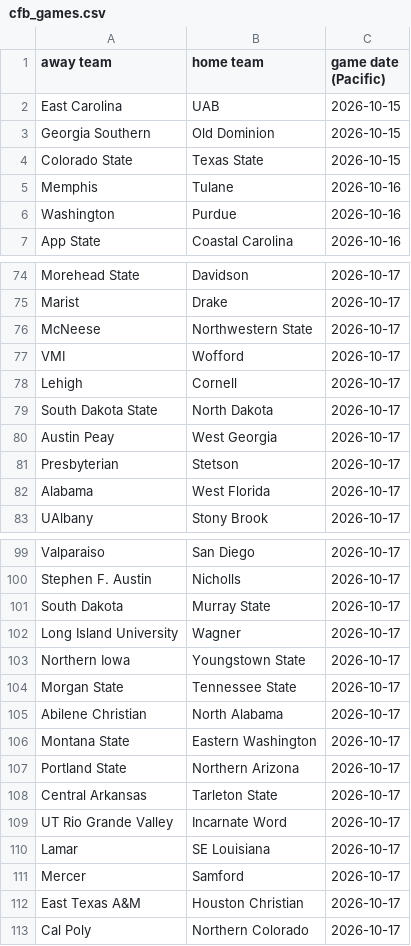
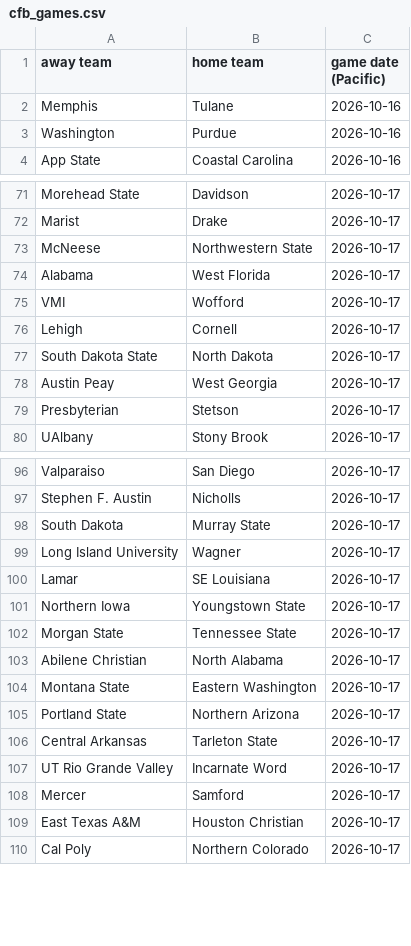
Before and after one commit to AEIRatings/aeiratings.github.io, a CSV file: data/cfb_games.csv, drawn as a sheet; only a part is shown, gaps mark what is left out.

```diff
--- a/data/cfb_games.csv
+++ b/data/cfb_games.csv
@@ -1,5 +1,2 @@
 away team,home team,game date (Pacific)
-East Carolina,UAB,2026-10-15
-Georgia Southern,Old Dominion,2026-10-15
-Colorado State,Texas State,2026-10-15
 Memphis,Tulane,2026-10-16
@@ -76,2 +73,3 @@ Marist,Drake,2026-10-17
 McNeese,Northwestern State,2026-10-17
+Alabama,West Florida,2026-10-17
 VMI,Wofford,2026-10-17
@@ -81,3 +79,2 @@ Austin Peay,West Georgia,2026-10-17
 Presbyterian,Stetson,2026-10-17
-Alabama,West Florida,2026-10-17
 UAlbany,Stony Brook,2026-10-17
@@ -102,2 +99,3 @@ South Dakota,Murray State,2026-10-17
 Long Island University,Wagner,2026-10-17
+Lamar,SE Louisiana,2026-10-17
 Northern Iowa,Youngstown State,2026-10-17
@@ -109,3 +107,2 @@ Central Arkansas,Tarleton State,2026-10-17
 UT Rio Grande Valley,Incarnate Word,2026-10-17
-Lamar,SE Louisiana,2026-10-17
 Mercer,Samford,2026-10-17
```
Also changed, not shown: data/nfl_games.csv, data/wvb_games.csv.
